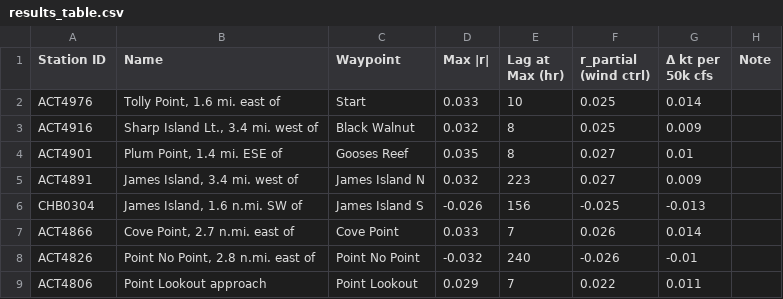
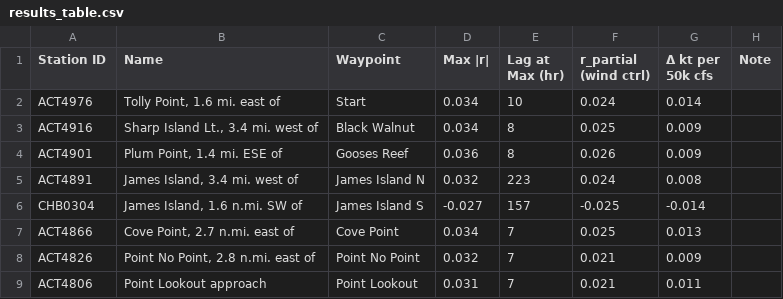
Before and after one commit to jrsmith90/layline, a CSV file: analysis/conowingo/output/results_table.csv, drawn as a sheet.

```diff
--- a/analysis/conowingo/output/results_table.csv
+++ b/analysis/conowingo/output/results_table.csv
@@ -1,9 +1,9 @@
 Station ID,Name,Waypoint,Max |r|,Lag at Max (hr),r_partial (wind ctrl),Δ kt per 50k cfs,Note
-ACT4976,"Tolly Point, 1.6 mi. east of",Start,0.033,10,0.025,0.014,
-ACT4916,"Sharp Island Lt., 3.4 mi. west of",Black Walnut,0.032,8,0.025,0.009,
-ACT4901,"Plum Point, 1.4 mi. ESE of",Gooses Reef,0.035,8,0.027,0.01,
-ACT4891,"James Island, 3.4 mi. west of",James Island N,0.032,223,0.027,0.009,
-CHB0304,"James Island, 1.6 n.mi. SW of",James Island S,-0.026,156,-0.025,-0.013,
-ACT4866,"Cove Point, 2.7 n.mi. east of",Cove Point,0.033,7,0.026,0.014,
-ACT4826,"Point No Point, 2.8 n.mi. east of",Point No Point,-0.032,240,-0.026,-0.01,
-ACT4806,Point Lookout approach,Point Lookout,0.029,7,0.022,0.011,
+ACT4976,"Tolly Point, 1.6 mi. east of",Start,0.034,10,0.024,0.014,
+ACT4916,"Sharp Island Lt., 3.4 mi. west of",Black Walnut,0.034,8,0.025,0.009,
+ACT4901,"Plum Point, 1.4 mi. ESE of",Gooses Reef,0.036,8,0.026,0.009,
+ACT4891,"James Island, 3.4 mi. west of",James Island N,0.032,223,0.024,0.008,
+CHB0304,"James Island, 1.6 n.mi. SW of",James Island S,-0.027,157,-0.025,-0.014,
+ACT4866,"Cove Point, 2.7 n.mi. east of",Cove Point,0.034,7,0.025,0.013,
+ACT4826,"Point No Point, 2.8 n.mi. east of",Point No Point,0.032,7,0.021,0.009,
+ACT4806,Point Lookout approach,Point Lookout,0.031,7,0.021,0.011,
```
Also changed, not shown: 47 other files.
